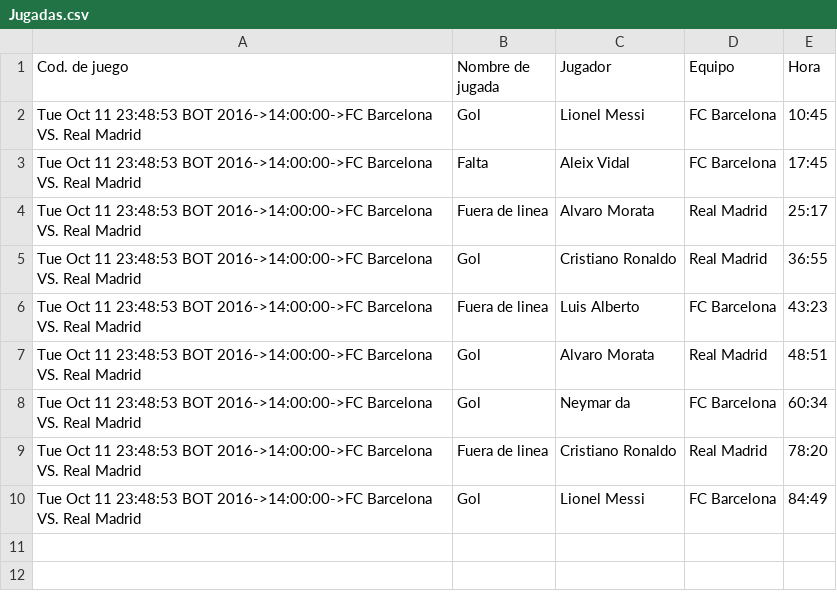
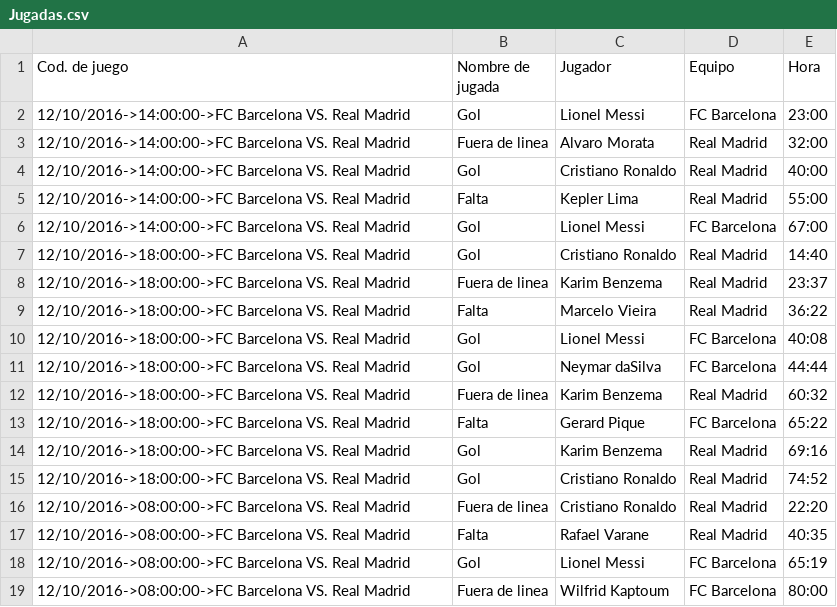
Before and after one commit to m4631/FootballBoard, a CSV file: JavaFootballBoard/Archivos/Jugadas.csv, drawn as a sheet.

```diff
--- a/JavaFootballBoard/Archivos/Jugadas.csv
+++ b/JavaFootballBoard/Archivos/Jugadas.csv
@@ -1,10 +1,19 @@
 Cod. de juego,Nombre de jugada,Jugador,Equipo,Hora
-Tue Oct 11 23:48:53 BOT 2016->14:00:00->FC Barcelona VS. Real Madrid,Gol,Lionel Messi,FC Barcelona,10:45
-Tue Oct 11 23:48:53 BOT 2016->14:00:00->FC Barcelona VS. Real Madrid,Falta,Aleix Vidal,FC Barcelona,17:45
-Tue Oct 11 23:48:53 BOT 2016->14:00:00->FC Barcelona VS. Real Madrid,Fuera de linea,Alvaro Morata,Real Madrid,25:17
-Tue Oct 11 23:48:53 BOT 2016->14:00:00->FC Barcelona VS. Real Madrid,Gol,Cristiano Ronaldo,Real Madrid,36:55
-Tue Oct 11 23:48:53 BOT 2016->14:00:00->FC Barcelona VS. Real Madrid,Fuera de linea,Luis Alberto,FC Barcelona,43:23
-Tue Oct 11 23:48:53 BOT 2016->14:00:00->FC Barcelona VS. Real Madrid,Gol,Alvaro Morata,Real Madrid,48:51
-Tue Oct 11 23:48:53 BOT 2016->14:00:00->FC Barcelona VS. Real Madrid,Gol,Neymar da,FC Barcelona,60:34
-Tue Oct 11 23:48:53 BOT 2016->14:00:00->FC Barcelona VS. Real Madrid,Fuera de linea,Cristiano Ronaldo,Real Madrid,78:20
-Tue Oct 11 23:48:53 BOT 2016->14:00:00->FC Barcelona VS. Real Madrid,Gol,Lionel Messi,FC Barcelona,84:49
+12/10/2016->14:00:00->FC Barcelona VS. Real Madrid,Gol,Lionel Messi,FC Barcelona,23:00
+12/10/2016->14:00:00->FC Barcelona VS. Real Madrid,Fuera de linea,Alvaro Morata,Real Madrid,32:00
+12/10/2016->14:00:00->FC Barcelona VS. Real Madrid,Gol,Cristiano Ronaldo,Real Madrid,40:00
+12/10/2016->14:00:00->FC Barcelona VS. Real Madrid,Falta,Kepler Lima,Real Madrid,55:00
+12/10/2016->14:00:00->FC Barcelona VS. Real Madrid,Gol,Lionel Messi,FC Barcelona,67:00
+12/10/2016->18:00:00->FC Barcelona VS. Real Madrid,Gol,Cristiano Ronaldo,Real Madrid,14:40
+12/10/2016->18:00:00->FC Barcelona VS. Real Madrid,Fuera de linea,Karim Benzema,Real Madrid,23:37
+12/10/2016->18:00:00->FC Barcelona VS. Real Madrid,Falta,Marcelo Vieira,Real Madrid,36:22
+12/10/2016->18:00:00->FC Barcelona VS. Real Madrid,Gol,Lionel Messi,FC Barcelona,40:08
+12/10/2016->18:00:00->FC Barcelona VS. Real Madrid,Gol,Neymar daSilva,FC Barcelona,44:44
+12/10/2016->18:00:00->FC Barcelona VS. Real Madrid,Fuera de linea,Karim Benzema,Real Madrid,60:32
+12/10/2016->18:00:00->FC Barcelona VS. Real Madrid,Falta,Gerard Pique,FC Barcelona,65:22
+12/10/2016->18:00:00->FC Barcelona VS. Real Madrid,Gol,Karim Benzema,Real Madrid,69:16
+12/10/2016->18:00:00->FC Barcelona VS. Real Madrid,Gol,Cristiano Ronaldo,Real Madrid,74:52
+12/10/2016->08:00:00->FC Barcelona VS. Real Madrid,Fuera de linea,Cristiano Ronaldo,Real Madrid,22:20
+12/10/2016->08:00:00->FC Barcelona VS. Real Madrid,Falta,Rafael Varane,Real Madrid,40:35
+12/10/2016->08:00:00->FC Barcelona VS. Real Madrid,Gol,Lionel Messi,FC Barcelona,65:19
+12/10/2016->08:00:00->FC Barcelona VS. Real Madrid,Fuera de linea,Wilfrid Kaptoum,FC Barcelona,80:00
```
Also changed, not shown: JavaFootballBoard/Archivos/Juegos.csv, JavaFootballBoard/Archivos/Jugadores.csv, 10 other files.
